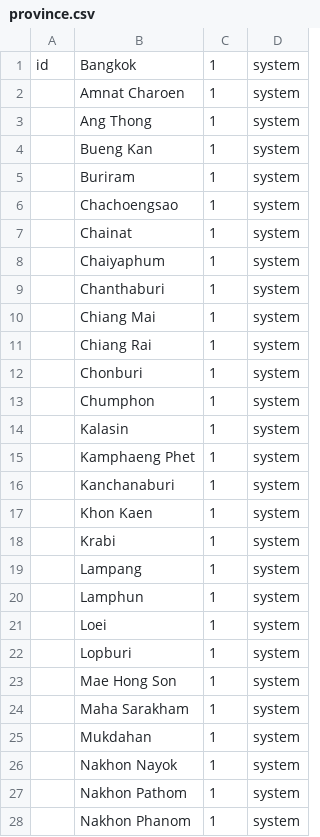
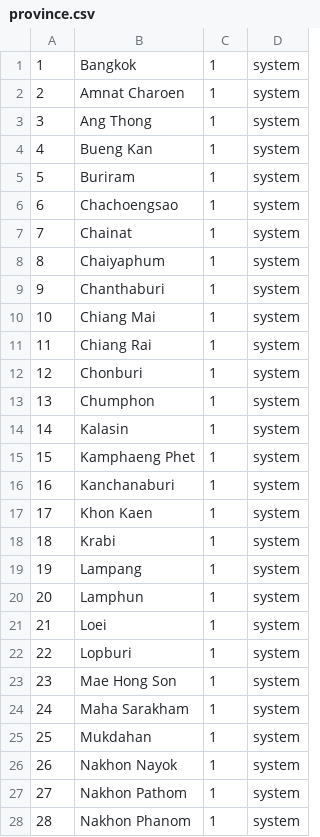
Before and after one commit to hibarifc/Nodejsapi, a CSV file: Database/province.csv, drawn as a sheet; only a part is shown; the diff covers the shown part only.

```diff
--- a/Database/province.csv
+++ b/Database/province.csv
@@ -1,28 +1,28 @@
-id,Bangkok,1,system
-,Amnat Charoen,1,system
-,Ang Thong,1,system
-,Bueng Kan,1,system
-,Buriram,1,system
-,Chachoengsao,1,system
-,Chainat,1,system
-,Chaiyaphum,1,system
-,Chanthaburi,1,system
-,Chiang Mai,1,system
-,Chiang Rai,1,system
-,Chonburi,1,system
-,Chumphon,1,system
-,Kalasin,1,system
-,Kamphaeng Phet,1,system
-,Kanchanaburi,1,system
-,Khon Kaen,1,system
-,Krabi,1,system
-,Lampang,1,system
-,Lamphun,1,system
-,Loei,1,system
-,Lopburi,1,system
-,Mae Hong Son,1,system
-,Maha Sarakham,1,system
-,Mukdahan,1,system
-,Nakhon Nayok,1,system
-,Nakhon Pathom,1,system
-,Nakhon Phanom,1,system
+1,Bangkok,1,system
+2,Amnat Charoen,1,system
+3,Ang Thong,1,system
+4,Bueng Kan,1,system
+5,Buriram,1,system
+6,Chachoengsao,1,system
+7,Chainat,1,system
+8,Chaiyaphum,1,system
+9,Chanthaburi,1,system
+10,Chiang Mai,1,system
+11,Chiang Rai,1,system
+12,Chonburi,1,system
+13,Chumphon,1,system
+14,Kalasin,1,system
+15,Kamphaeng Phet,1,system
+16,Kanchanaburi,1,system
+17,Khon Kaen,1,system
+18,Krabi,1,system
+19,Lampang,1,system
+20,Lamphun,1,system
+21,Loei,1,system
+22,Lopburi,1,system
+23,Mae Hong Son,1,system
+24,Maha Sarakham,1,system
+25,Mukdahan,1,system
+26,Nakhon Nayok,1,system
+27,Nakhon Pathom,1,system
+28,Nakhon Phanom,1,system
```
Also changed, not shown: 49 edited cells elsewhere in this file, Database/nationality.csv, 2 other files.
